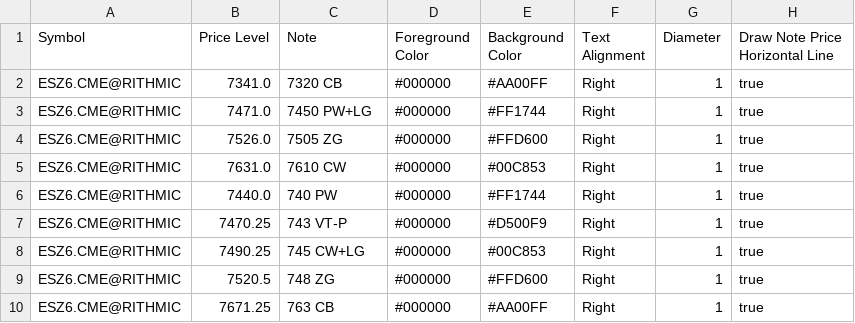
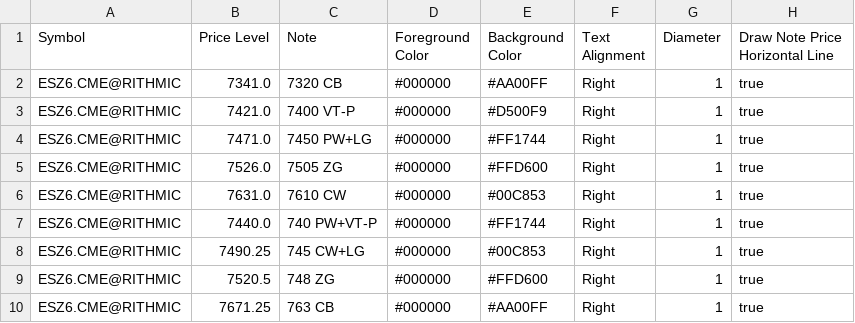
Before and after one commit to trading4life20-code/gex-levels, a CSV file: gex_es_313869034ba0.csv, drawn as a sheet.

Commit message:
update gex_es_313869034ba0.csv

```diff
--- a/gex_es_313869034ba0.csv
+++ b/gex_es_313869034ba0.csv
@@ -2,2 +2,3 @@ Symbol,Price Level,Note,Foreground Color,Background Color,Text Alignment,Diamete
 ESZ6.CME@RITHMIC,7341.0,7320 CB,#000000,#AA00FF,Right,1,true
+ESZ6.CME@RITHMIC,7421.0,7400 VT-P,#000000,#D500F9,Right,1,true
 ESZ6.CME@RITHMIC,7471.0,7450 PW+LG,#000000,#FF1744,Right,1,true
@@ -5,4 +6,3 @@ ESZ6.CME@RITHMIC,7526.0,7505 ZG,#000000,#FFD600,Right,1,true
 ESZ6.CME@RITHMIC,7631.0,7610 CW,#000000,#00C853,Right,1,true
-ESZ6.CME@RITHMIC,7440.0,740 PW,#000000,#FF1744,Right,1,true
-ESZ6.CME@RITHMIC,7470.25,743 VT-P,#000000,#D500F9,Right,1,true
+ESZ6.CME@RITHMIC,7440.0,740 PW+VT-P,#000000,#FF1744,Right,1,true
 ESZ6.CME@RITHMIC,7490.25,745 CW+LG,#000000,#00C853,Right,1,true
```
